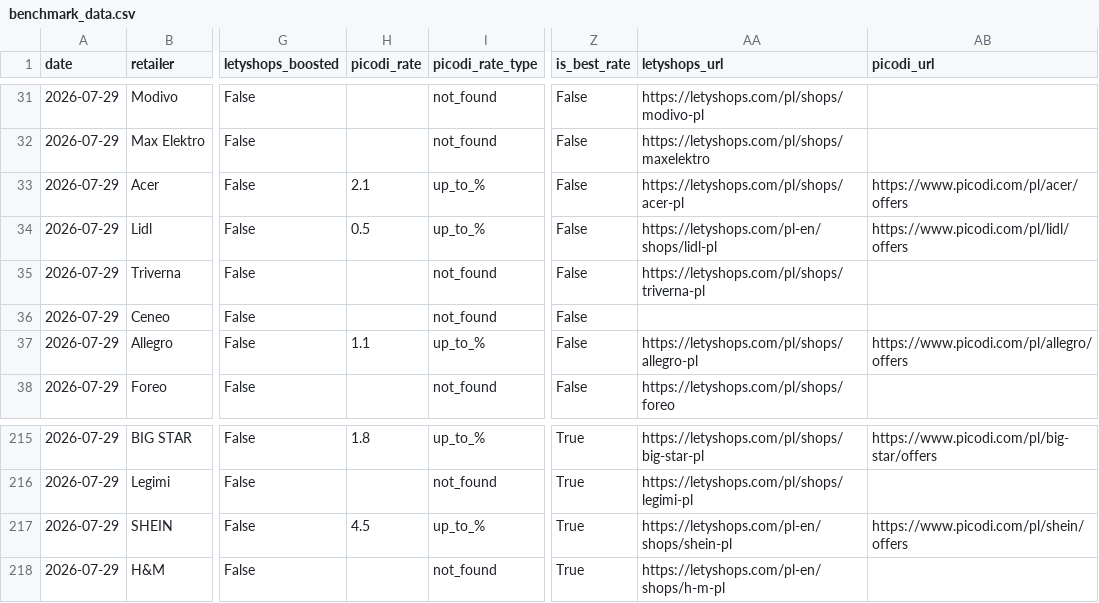
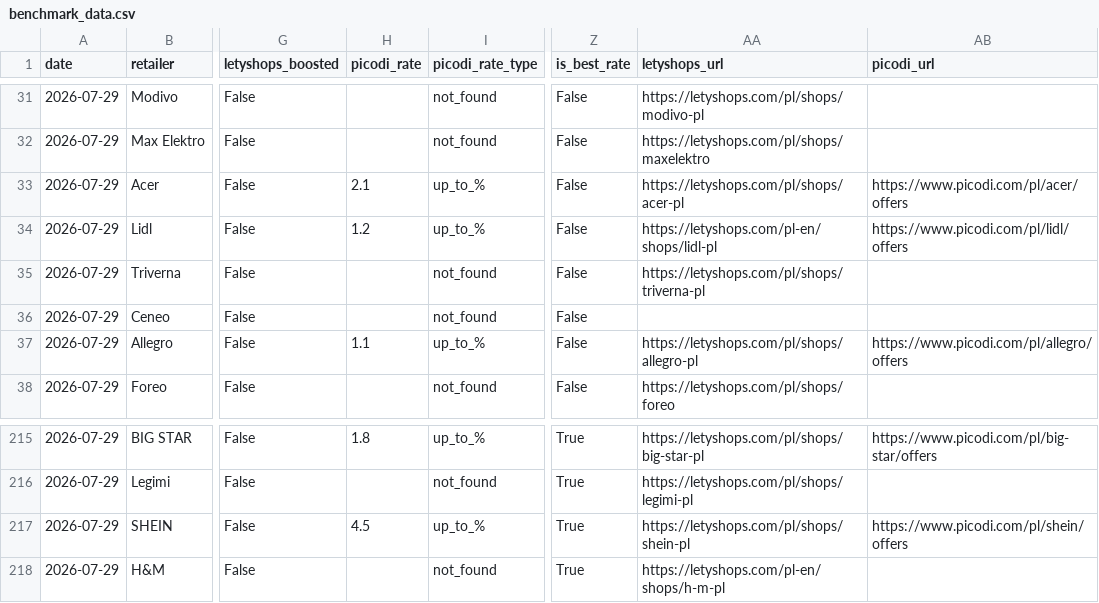
Before and after one commit to Gonzalobarrio/cashback-benchmark, a CSV file: data/benchmark_data.csv, drawn as a sheet; only a part is shown, gaps mark what is left out; the diff covers the shown part only; the diff names each change by its address in the sheet, - before the commit and + after, or states it on an @@ line.

```diff
--- a/data/benchmark_data.csv
+++ b/data/benchmark_data.csv
-H34 (picodi_rate): 0.5
+H34 (picodi_rate): 1.2
-AA217 (letyshops_url): https://letyshops.com/pl-en/shops/shein-pl
+AA217 (letyshops_url): https://letyshops.com/pl/shops/shein-pl
```
Also changed, not shown: 3 added rows, 3 removed rows, 13 moved rows and 3 edited cells elsewhere in this file, data/benchmark_data_enriched.csv, data/letyshops_rates_latest.csv, 2 other files.
